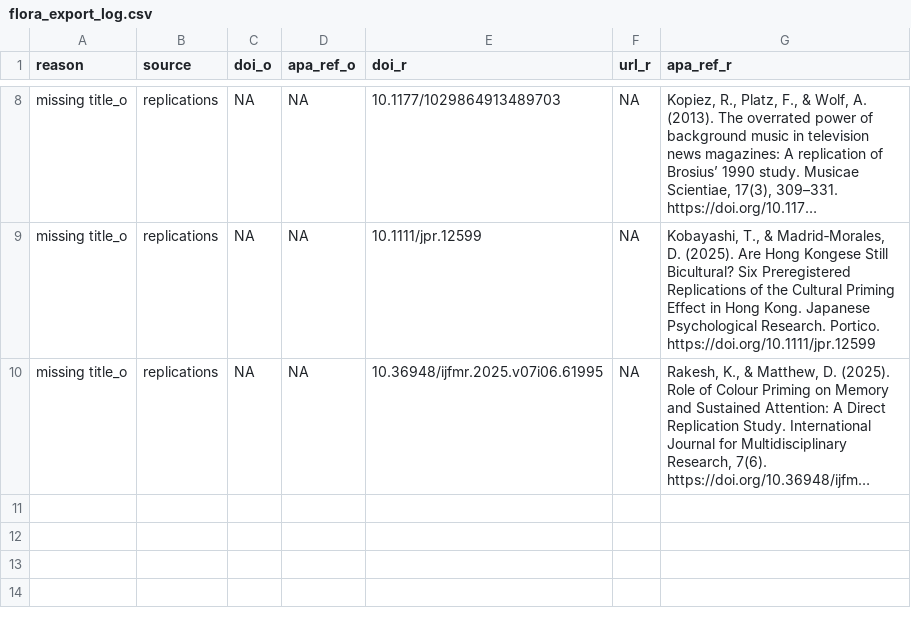
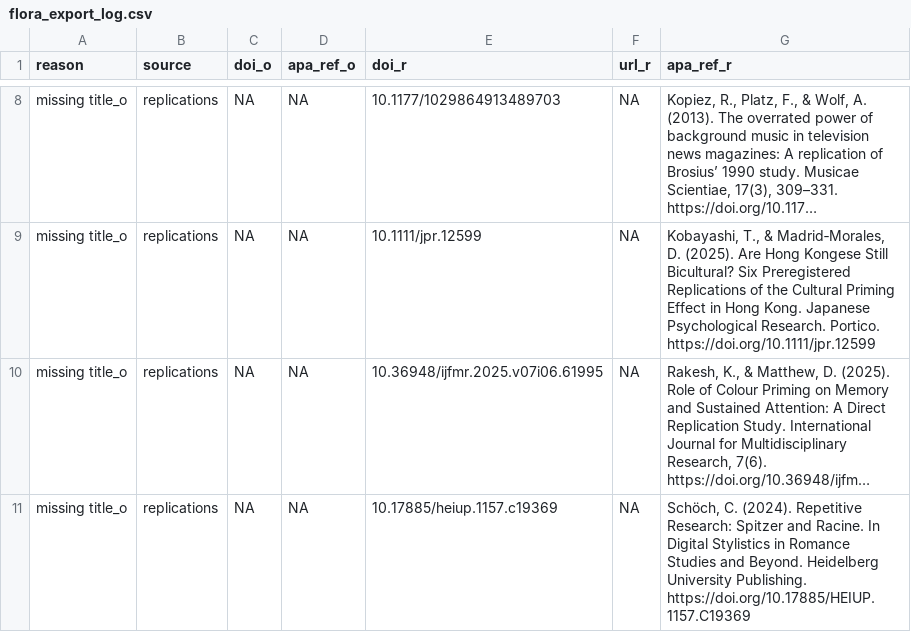
Before and after one commit to forrtproject/FReD-data, a CSV file: output/flora_export_log.csv, drawn as a sheet; only a part is shown, gaps mark what is left out; long unchanged cells end in …; the diff names each change by its address in the sheet, - before the commit and + after, or states it on an @@ line.

```diff
--- a/output/flora_export_log.csv
+++ b/output/flora_export_log.csv
+row 11: missing title_o | replications | NA | NA | 10.17885/heiup.1157.c19369 | NA | Schöch, C. (2024). Repetitive Research: Spitzer and Racine. In Digital Stylistics in Romance Studies and Beyond. Heidelberg University Publishing. https://doi.org/10.17885/HEIUP.1157.C19369
```
Also changed, not shown: cache/openalex_keywords_language.csv, cache/unpaywall_oa.csv, 5 other files.
